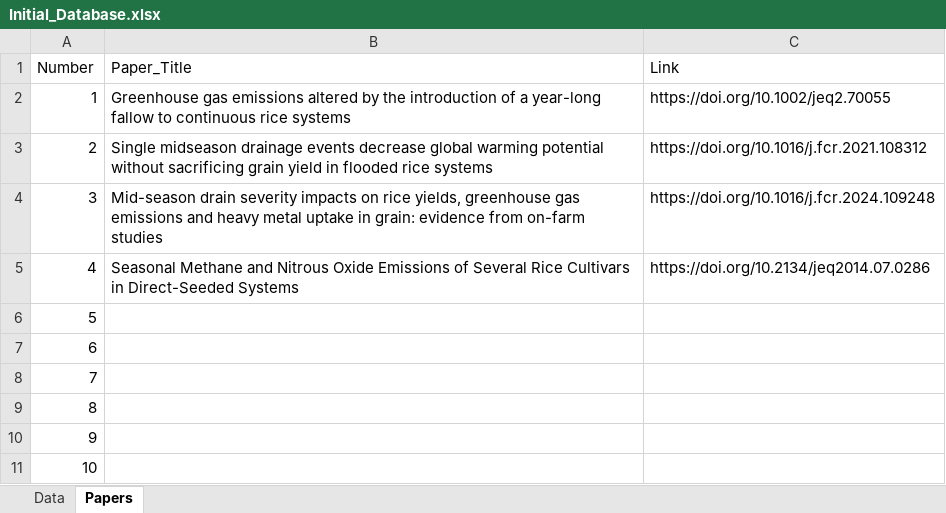
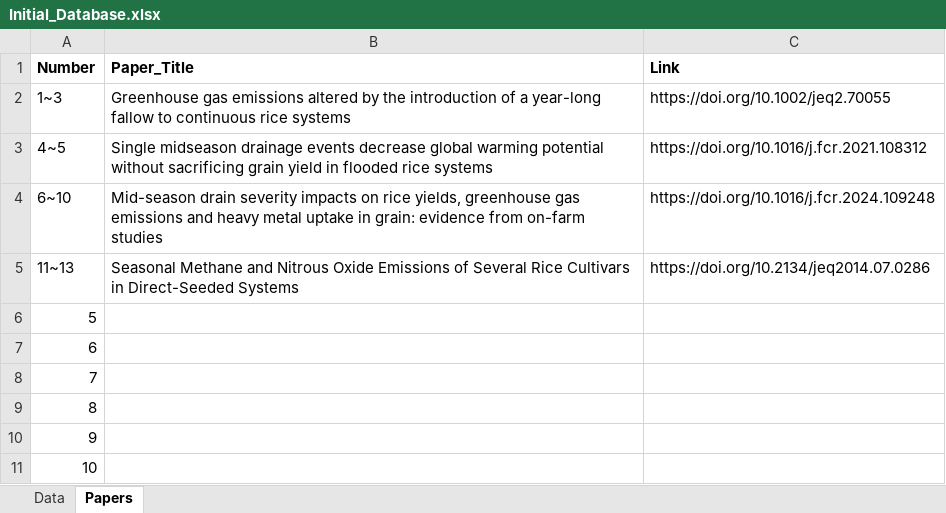
Before and after one commit to xielihong988-spec/Methane_Prediction, an Excel workbook: Data/Initial_Database.xlsx, sheet Papers, drawn as a sheet; values as stored, in another font and other column widths than the file's, no borders; the diff names each change by its address in the sheet, - before the commit and + after, or states it on an @@ line.

```diff
--- a/Data/Initial_Database.xlsx (sheet Papers)
+++ b/Data/Initial_Database.xlsx (sheet Papers)
-A1:C1 bold: off
+A1:C1 bold: on
-A2 (Number): 1
+A2 (Number): 1~3
-A3 (Number): 2
+A3 (Number): 4~5
-A4 (Number): 3
+A4 (Number): 6~10
-A5 (Number): 4
+A5 (Number): 11~13
```
Also changed, not shown: sheet Data.
